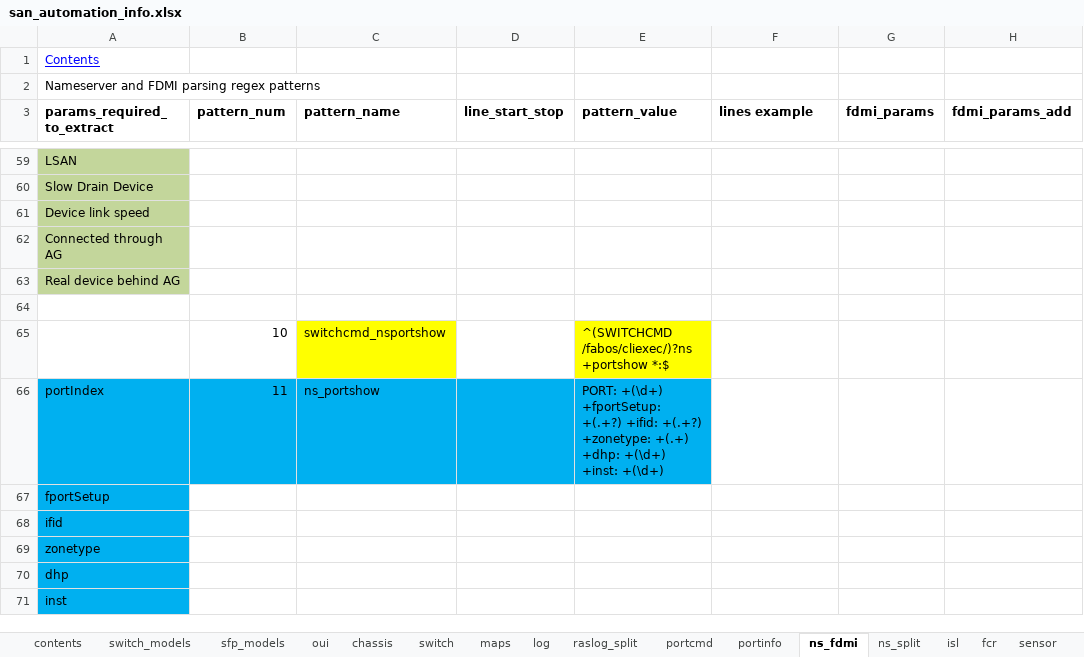
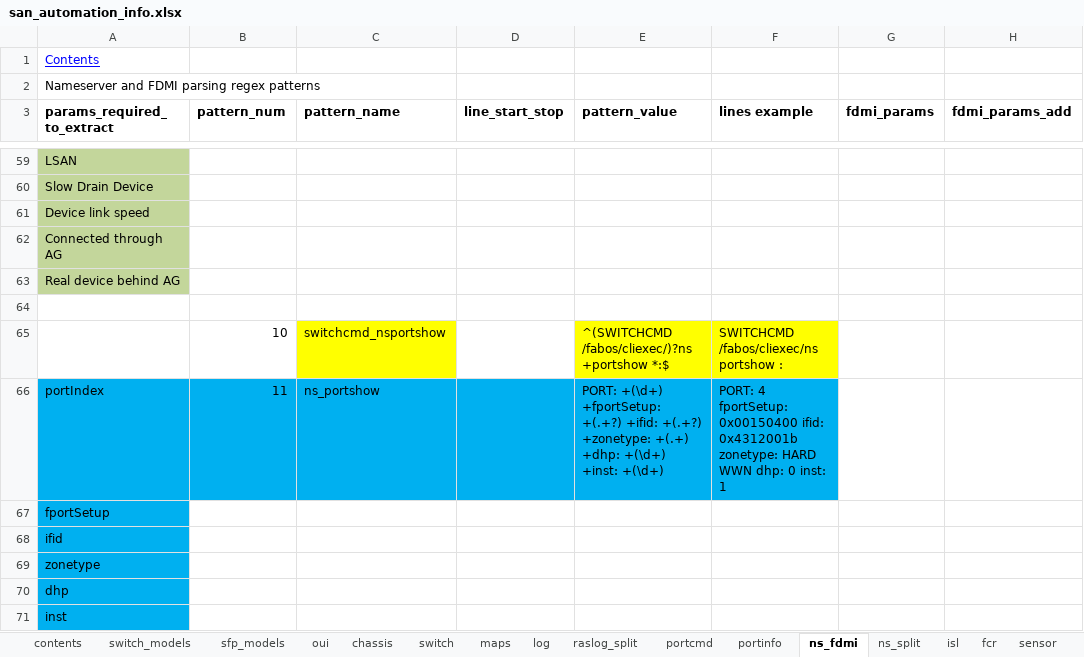
Before and after one commit to KonstantinAlxVlasenko/san_report_automation, an Excel workbook: san_automation_info.xlsx, sheet ns_fdmi, drawn as a sheet; only a part is shown, gaps mark what is left out; values as stored, in another font and other column widths than the file's, no borders; the diff names each change by its address in the sheet, - before the commit and + after, or states it on an @@ line.

```diff
--- a/san_automation_info.xlsx (sheet ns_fdmi)
+++ b/san_automation_info.xlsx (sheet ns_fdmi)
-F65 (lines example): (empty)
+F65 (lines example): SWITCHCMD /fabos/cliexec/ns portshow :
-F65 fill: none
+F65 fill: #FFFF00
-F66 (lines example): (empty)
+F66 (lines example): PORT: 4 fportSetup: 0x00150400 ifid: 0x4312001b zonetype: HARD WWN dhp: 0 inst: 1
-F66 fill: none
+F66 fill: #00B0F0
```
Also changed, not shown: report_info.xlsx, 2 other files.
